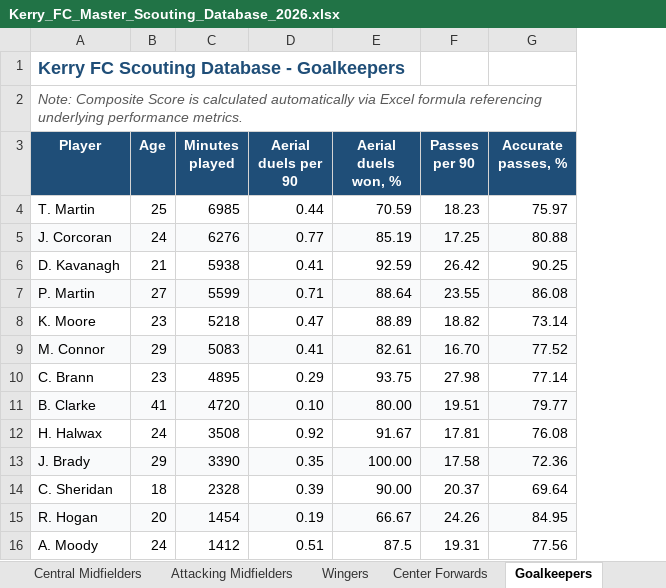
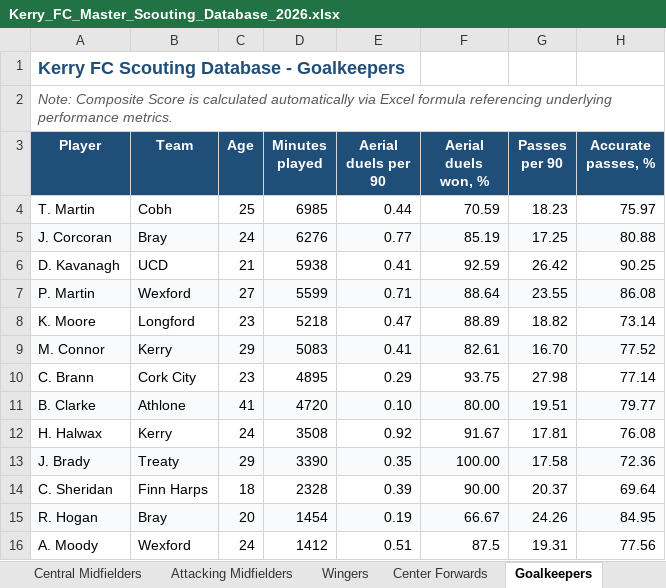
Before and after one commit to coachcollopy-eng/kerry-fc-scouting, an Excel workbook: Kerry_FC_Master_Scouting_Database_2026.xlsx, sheet Goalkeepers, drawn as a sheet; only a part is shown; values as stored, in another font and other column widths than the file's, no borders; the diff names each change by its address in the sheet, - before the commit and + after, or states it on an @@ line.

```diff
--- a/Kerry_FC_Master_Scouting_Database_2026.xlsx (sheet Goalkeepers)
+++ b/Kerry_FC_Master_Scouting_Database_2026.xlsx (sheet Goalkeepers)
+column B (Team), rows 4-16: Cobh | Bray | UCD | Wexford | Longford | Kerry | Cork City | Athlone | Kerry | Treaty | Finn Harps | Bray | Wexford
```
Also changed, not shown: sheet Left Backs, sheet Attacking Midfielders, sheet Right Backs.
